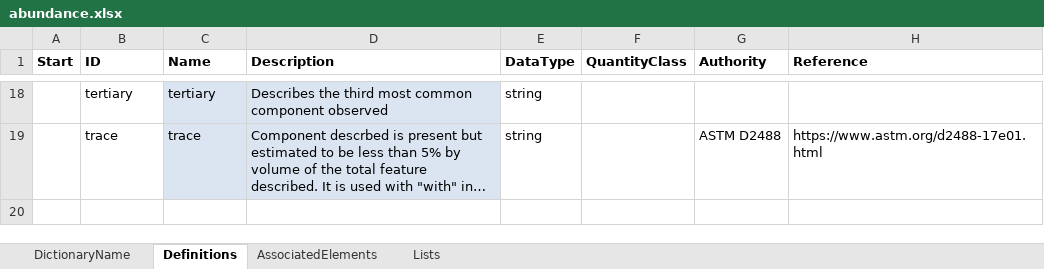
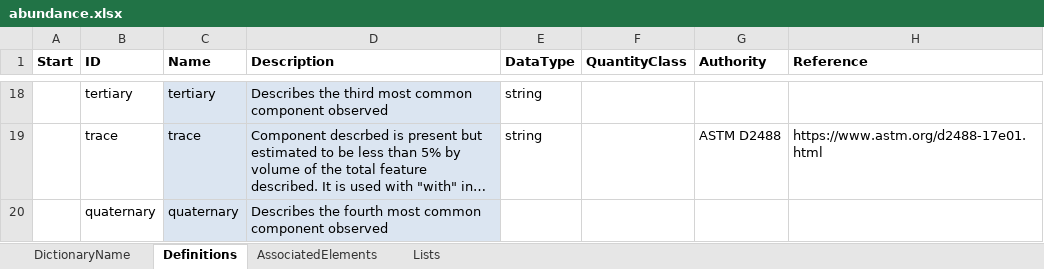
Before and after one commit to DIGGSml/def, an Excel workbook: Codelist Excel Files and Conversion Templates to XML/abundance.xlsx, sheet Definitions, drawn as a sheet; only a part is shown, gaps mark what is left out; long unchanged cells end in …; values as stored, in another font and other column widths than the file's, no borders; table styles not drawn; the diff names each change by its address in the sheet, - before the commit and + after, or states it on an @@ line.

```diff
--- a/Codelist Excel Files and Conversion Templates to XML/abundance.xlsx (sheet Definitions)
+++ b/Codelist Excel Files and Conversion Templates to XML/abundance.xlsx (sheet Definitions)
+row 20:  | quaternary | quaternary | Describes the fourth most common component observed
```
Also changed, not shown: sheet AssociatedElements, formulas that keep their value, Codelist Excel Files and Conversion Templates to XML/gp_properties.xlsx, Codelist Excel Files and Conversion Templates to XML/properties.xlsx, 2 other files.
